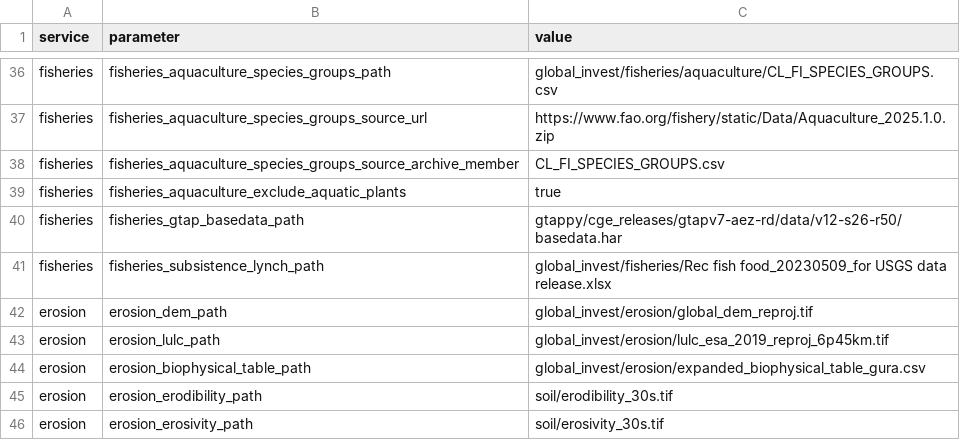
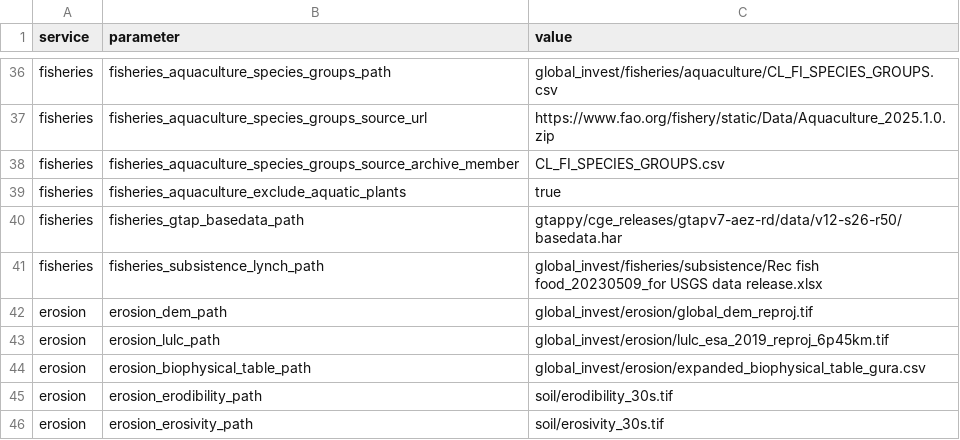
Before and after one commit to NatCapTEEMs/global_invest_dev, a CSV file: global_invest/input_template/es_parameters.csv, drawn as a sheet; only a part is shown, gaps mark what is left out.

Commit message:
We make no aquaculture split, and the service definition backs the plants call
Two answers to the same question. FAO publishes aquaculture as its own dataset,
so our figure is read directly rather than derived by subtracting capture from a
combined total -- nothing in it depends on a split being right. The source's
pipeline is the one that combines them.

And the account's own service definition, in GEP Project: ES Status, is "Biomass
provisioning services: Cultivated Aquatic ANIMAL Nutritional". Seaweed is not an
animal, so excluding aquatic plants is what the service says it is, not a fit to
anyone's number. That is now the second independent reason, beside the GTAP
fishing sector not containing seaweed farming.

$110.68bn was looked for and is in none of: the source repository's two scripts
(one combines capture and aquaculture, the other is capture only), GEP Project:
ES Status, or the gep_by_country_base_year master sheet, which holds terrestrial
carbon columns only. It exists for us as a cell in the issues document. Ours does
not depend on it.

Condition 15 applied to fisheries: the subsistence lineage -- its input and the
two anchors it is checked against -- now lives under subsistence/ beside
commercial/ and aquaculture/, so the three lineages are separable at a glance.
⚠ service_data_dir seeds top-level files only, so files under a subgroup folder
rely on base_data being synced rather than auto-seeded; that is how they arrive
on every machine we run on, and the tests say so.

```diff
--- a/global_invest/input_template/es_parameters.csv
+++ b/global_invest/input_template/es_parameters.csv
@@ -40,3 +40,3 @@ fisheries,fisheries_aquaculture_exclude_aquatic_plants,true
 fisheries,fisheries_gtap_basedata_path,gtappy/cge_releases/gtapv7-aez-rd/data/v12-s26-r50/basedata.har
-fisheries,fisheries_subsistence_lynch_path,global_invest/fisheries/Rec fish food_20230509_for USGS data release.xlsx
+fisheries,fisheries_subsistence_lynch_path,global_invest/fisheries/subsistence/Rec fish food_20230509_for USGS data release.xlsx
 erosion,erosion_dem_path,global_invest/erosion/global_dem_reproj.tif
```
Also changed, not shown: 2 other files.
